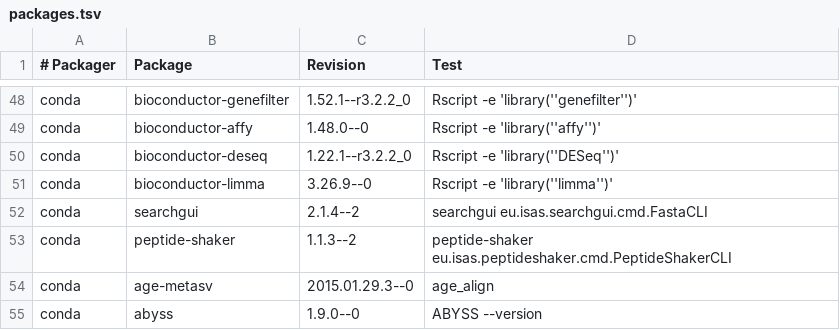
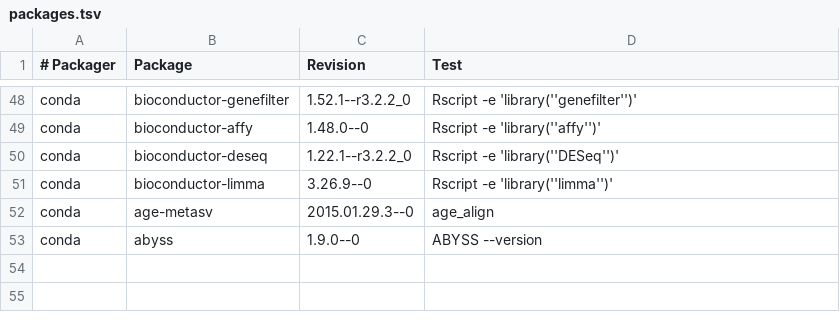
Before and after one commit to BioContainers/mulled, a TSV file: packages.tsv, drawn as a sheet; only a part is shown, gaps mark what is left out; the diff names each change by its address in the sheet, - before the commit and + after, or states it on an @@ line.

Commit message:
Update packages.tsv

```diff
--- a/packages.tsv
+++ b/packages.tsv
-row 52: conda | searchgui | 2.1.4--2 | searchgui eu.isas.searchgui.cmd.FastaCLI
-row 53: conda | peptide-shaker | 1.1.3--2 | peptide-shaker eu.isas.peptideshaker.cmd.PeptideShakerCLI
```
